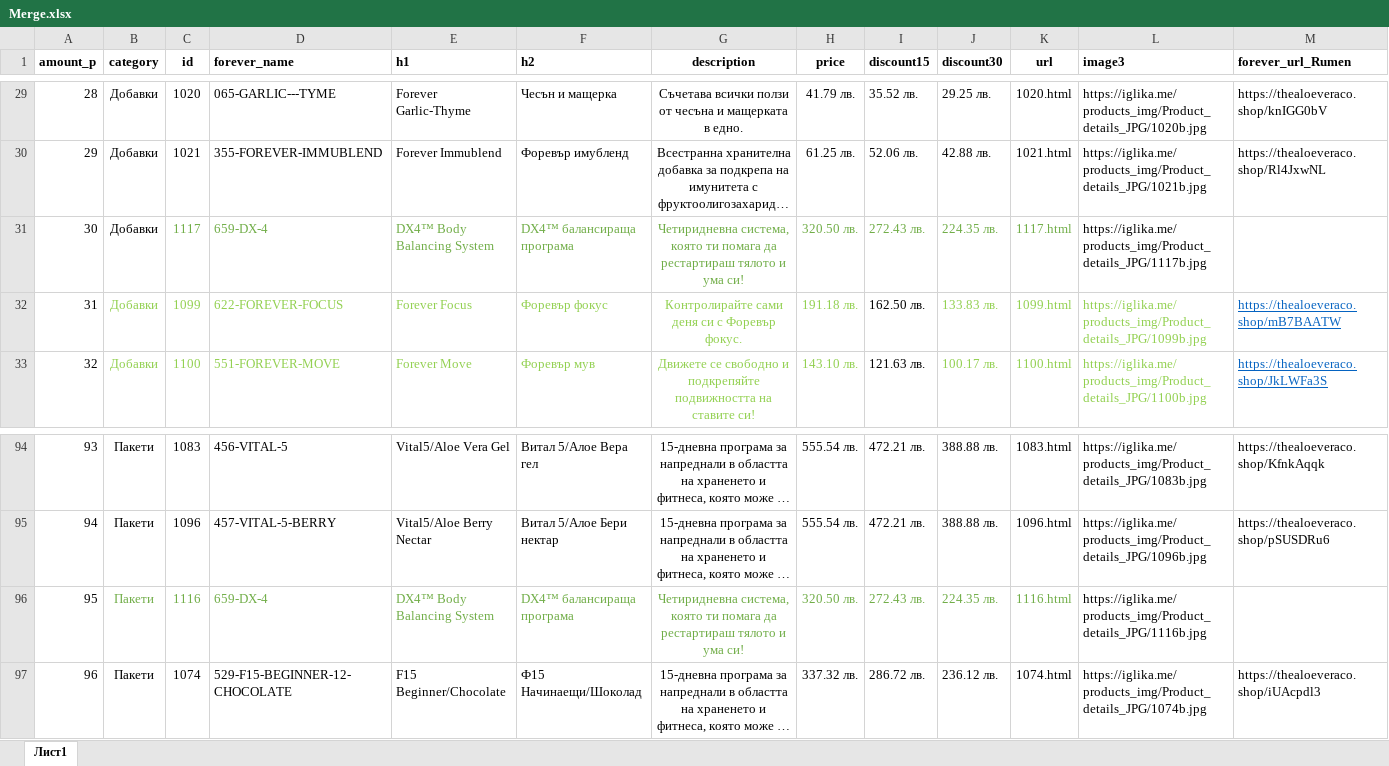
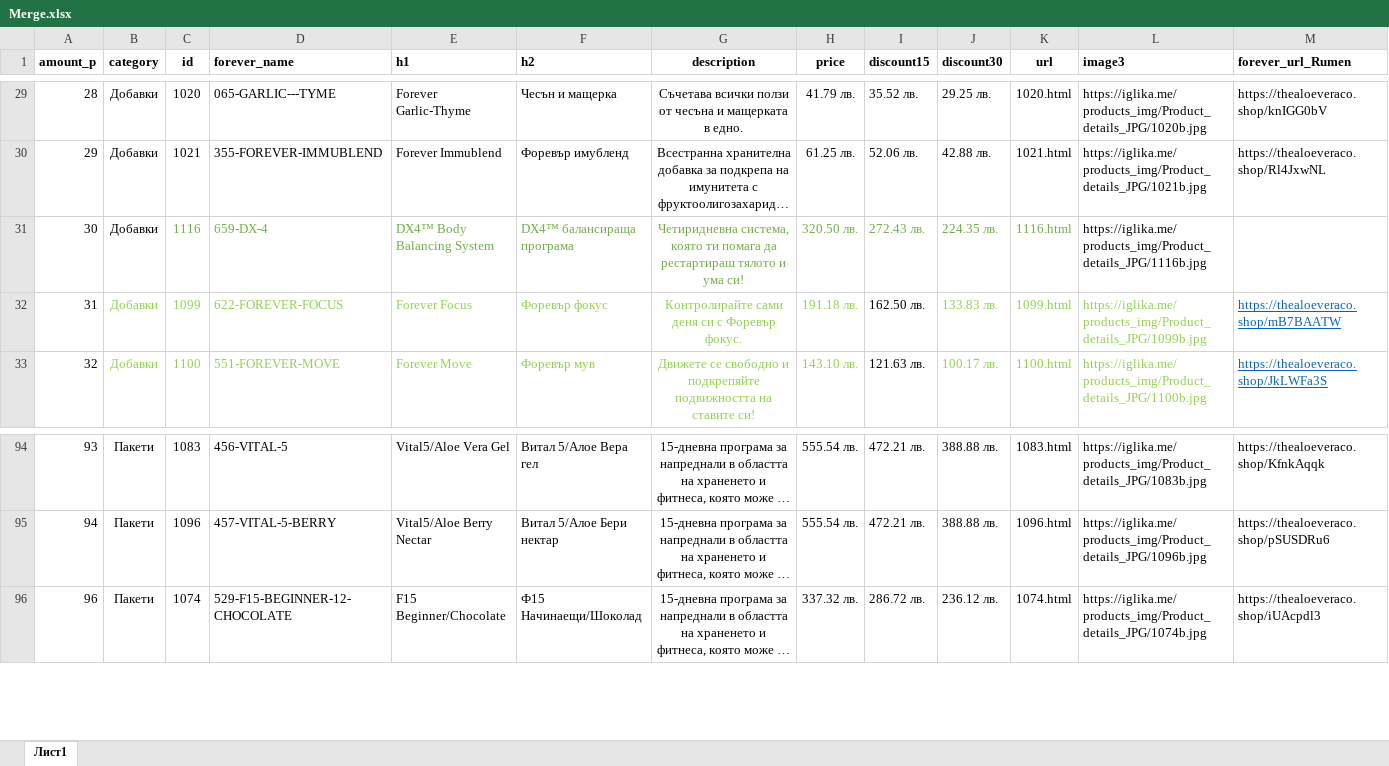
Before and after one commit to YoannaYordanovaa/iglika.me, an Excel workbook: products_categories/Merge.xlsx, sheet Лист1, drawn as a sheet; only a part is shown, gaps mark what is left out; long unchanged cells end in …; values as stored, in another font and other column widths than the file's, no borders; the diff names each change by its address in the sheet, - before the commit and + after, or states it on an @@ line.

```diff
--- a/products_categories/Merge.xlsx (sheet Лист1)
+++ b/products_categories/Merge.xlsx (sheet Лист1)
-C31 (id): 1117
+C31 (id): 1116
-K31 (url): 1117.html
+K31 (url): 1116.html
-L31 (image3): https://iglika.me/products_img/Product_details_JPG/1117b.jpg
+L31 (image3): https://iglika.me/products_img/Product_details_JPG/1116b.jpg
-row 96: 95 | Пакети | 1116 | 659-DX-4 | DX4™ Body Balancing System | DX4™ балансираща програма | Четиридневна система, която ти помага да рестартираш тялото и ума си! | 320.50 лв. | 272.43 лв. | 224.35 лв. | 1116.html | https://iglika.me/products_img/Product_details_JPG/1116b.jpg
```
Also changed, not shown: formulas that keep their value, 3 other files.
